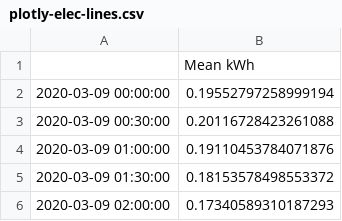
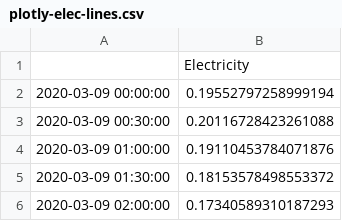
Before and after one commit to aricooperdavis/coronasaurus_NERCHackathonTwo_LearningFromLockdown, a CSV file: grid/octopus/plotly-elec-lines.csv, drawn as a sheet; only a part is shown.

Commit message:
Did some analysis on the octopus data

```diff
--- a/grid/octopus/plotly-elec-lines.csv
+++ b/grid/octopus/plotly-elec-lines.csv
@@ -1,2 +1,2 @@
-,Mean kWh
+,Electricity
 2020-03-09 00:00:00,0.19552797258999194
```
Also changed, not shown: 5 other files.
